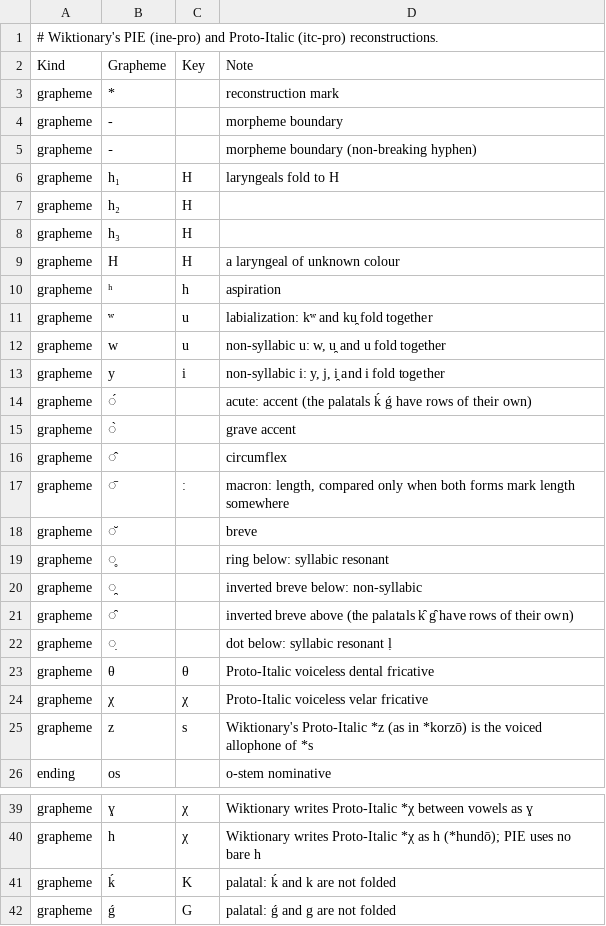
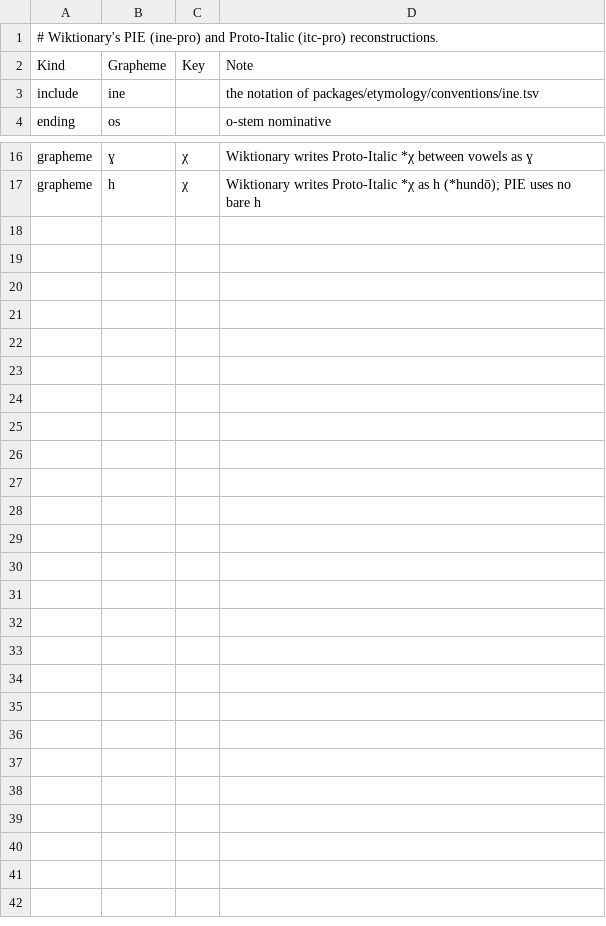
Before and after one commit to jmviz/wety, a TSV file: data/workspaces/etymology/sources/wiktionary/etc/orthography-ine-itc.tsv, drawn as a sheet; only a part is shown, gaps mark what is left out; the diff covers the shown part only.

```diff
--- a/data/workspaces/etymology/sources/wiktionary/etc/orthography-ine-itc.tsv
+++ b/data/workspaces/etymology/sources/wiktionary/etc/orthography-ine-itc.tsv
@@ -2,25 +2,3 @@
 Kind	Grapheme	Key	Note
-grapheme	*		reconstruction mark
-grapheme	-		morpheme boundary
-grapheme	‑		morpheme boundary (non-breaking hyphen)
-grapheme	h₁	H	laryngeals fold to H
-grapheme	h₂	H	
-grapheme	h₃	H	
-grapheme	H	H	a laryngeal of unknown colour
-grapheme	ʰ	h	aspiration
-grapheme	ʷ	u	labialization: kʷ and ku̯ fold together
-grapheme	w	u	non-syllabic u: w, u̯ and u fold together
-grapheme	y	i	non-syllabic i: y, j, i̯ and i fold together
-grapheme	́		acute: accent (the palatals ḱ ǵ have rows of their own)
-grapheme	̀		grave accent
-grapheme	̂		circumflex
-grapheme	̄	ː	macron: length, compared only when both forms mark length somewhere
-grapheme	̆		breve
-grapheme	̥		ring below: syllabic resonant
-grapheme	̯		inverted breve below: non-syllabic
-grapheme	̑		inverted breve above (the palatals k̑ g̑ have rows of their own)
-grapheme	̣		dot below: syllabic resonant ḷ
-grapheme	θ	θ	Proto-Italic voiceless dental fricative
-grapheme	χ	χ	Proto-Italic voiceless velar fricative
-grapheme	z	s	Wiktionary's Proto-Italic *z (as in *korzō) is the voiced allophone of *s
+include	ine		the notation of packages/etymology/conventions/ine.tsv
 ending	os		o-stem nominative
@@ -40,3 +17 @@ grapheme	ɣ	χ	Wiktionary writes Proto-Italic *χ between vowels as ɣ
 grapheme	h	χ	Wiktionary writes Proto-Italic *χ as h (*hundō); PIE uses no bare h
-grapheme	ḱ	K	palatal: ḱ and k are not folded
-grapheme	ǵ	G	palatal: ǵ and g are not folded
```
Also changed, not shown: 1 removed row elsewhere in this file, data/workspaces/etymology/sources/lila-edl/etc/orthography.tsv, 8 other files.
